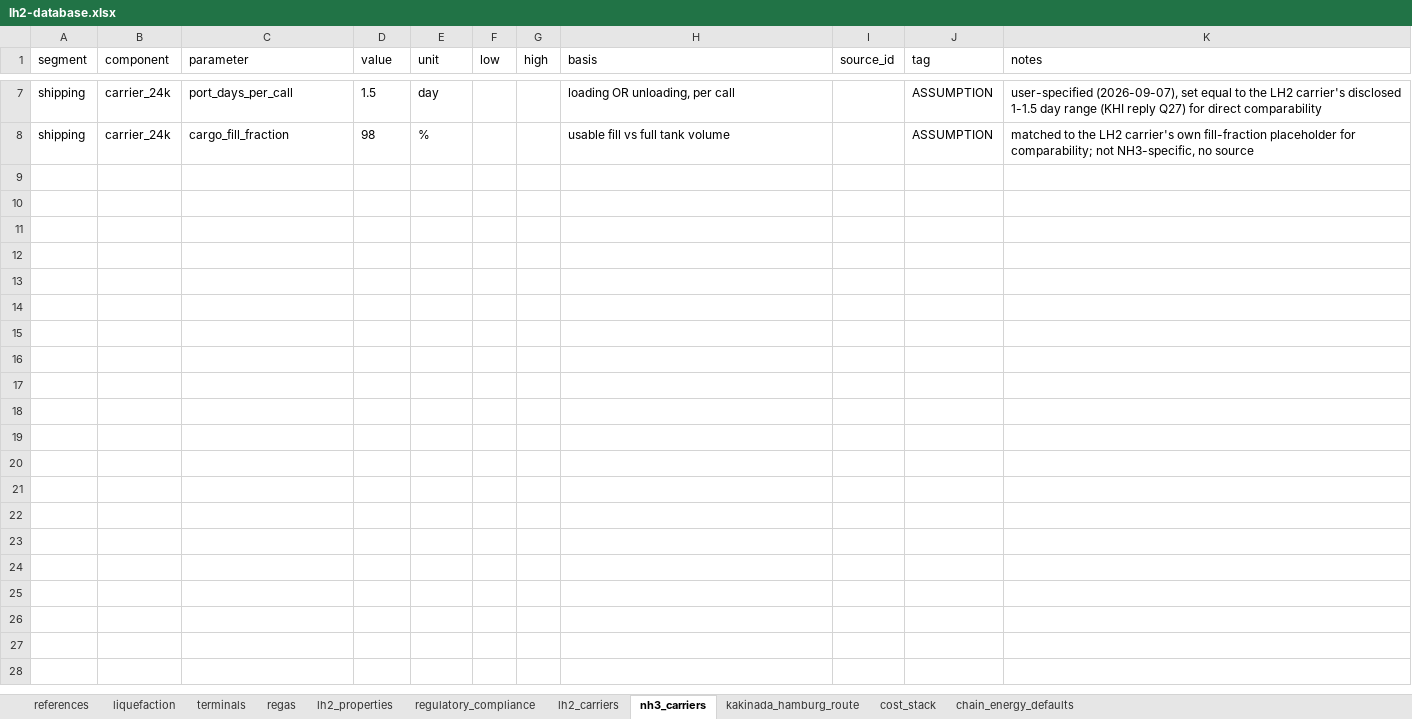
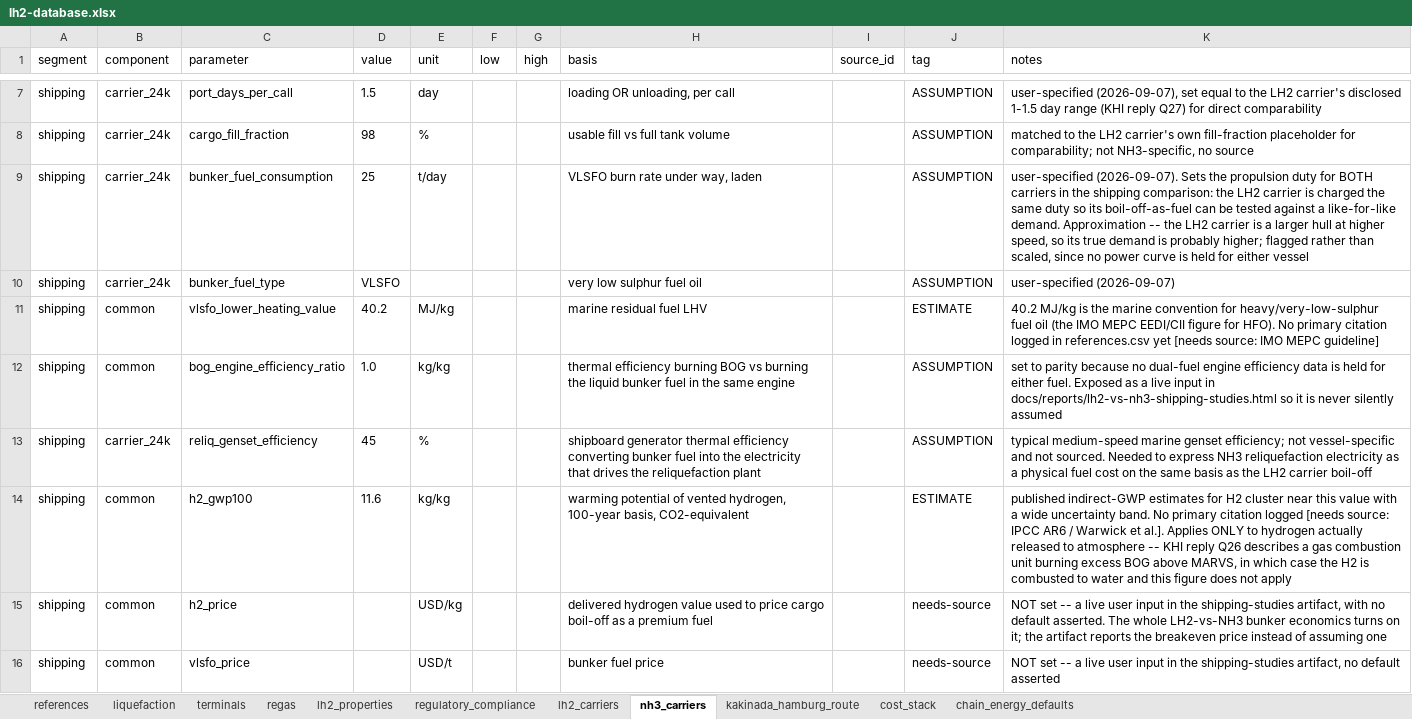
Before and after one commit to ungkumuhammad/Gentari-LH2, an Excel workbook: data/lh2-database.xlsx, sheet nh3_carriers, drawn as a sheet; only a part is shown, gaps mark what is left out; values as stored, in another font and other column widths than the file's, no borders; the diff names each change by its address in the sheet, - before the commit and + after, or states it on an @@ line.

```diff
--- a/data/lh2-database.xlsx (sheet nh3_carriers)
+++ b/data/lh2-database.xlsx (sheet nh3_carriers)
+row 9: shipping | carrier_24k | bunker_fuel_consumption | 25 | t/day |  |  | VLSFO burn rate under way, laden |  | ASSUMPTION | user-specified (2026-09-07). Sets the propulsion duty for BOTH carriers in the shipping comparison: the LH2 carrier is charged the same duty so its boil-off-as-fuel can be tested against a like-for-like demand. Approximation -- the LH2 carrier is a larger hull at higher speed, so its true demand is probably higher; flagged rather than scaled, since no power curve is held for either vessel
+row 10: shipping | carrier_24k | bunker_fuel_type | VLSFO |  |  |  | very low sulphur fuel oil |  | ASSUMPTION | user-specified (2026-09-07)
+row 11: shipping | common | vlsfo_lower_heating_value | 40.2 | MJ/kg |  |  | marine residual fuel LHV |  | ESTIMATE | 40.2 MJ/kg is the marine convention for heavy/very-low-sulphur fuel oil (the IMO MEPC EEDI/CII figure for HFO). No primary citation logged in references.csv yet [needs source: IMO MEPC guideline]
+row 12: shipping | common | bog_engine_efficiency_ratio | 1.0 | kg/kg |  |  | thermal efficiency burning BOG vs burning the liquid bunker fuel in the same engine |  | ASSUMPTION | set to parity because no dual-fuel engine efficiency data is held for either fuel. Exposed as a live input in docs/reports/lh2-vs-nh3-shipping-studies.html so it is never silently assumed
+row 13: shipping | carrier_24k | reliq_genset_efficiency | 45 | % |  |  | shipboard generator thermal efficiency converting bunker fuel into the electricity that drives the reliquefaction plant |  | ASSUMPTION | typical medium-speed marine genset efficiency; not vessel-specific and not sourced. Needed to express NH3 reliquefaction electricity as a physical fuel cost on the same basis as the LH2 carrier boil-off
+row 14: shipping | common | h2_gwp100 | 11.6 | kg/kg |  |  | warming potential of vented hydrogen, 100-year basis, CO2-equivalent |  | ESTIMATE | published indirect-GWP estimates for H2 cluster near this value with a wide uncertainty band. No primary citation logged [needs source: IPCC AR6 / Warwick et al.]. Applies ONLY to hydrogen actually released to atmosphere -- KHI reply Q26 describes a gas combustion unit burning excess BOG above MARVS, in which case the H2 is combusted to water and this figure does not apply
+row 15: shipping | common | h2_price |  | USD/kg |  |  | delivered hydrogen value used to price cargo boil-off as a premium fuel |  | needs-source | NOT set -- a live user input in the shipping-studies artifact, with no default asserted. The whole LH2-vs-NH3 bunker economics turns on it; the artifact reports the breakeven price instead of assuming one
+row 16: shipping | common | vlsfo_price |  | USD/t |  |  | bunker fuel price |  | needs-source | NOT set -- a live user input in the shipping-studies artifact, no default asserted
```
Also changed, not shown: 8 other files.
